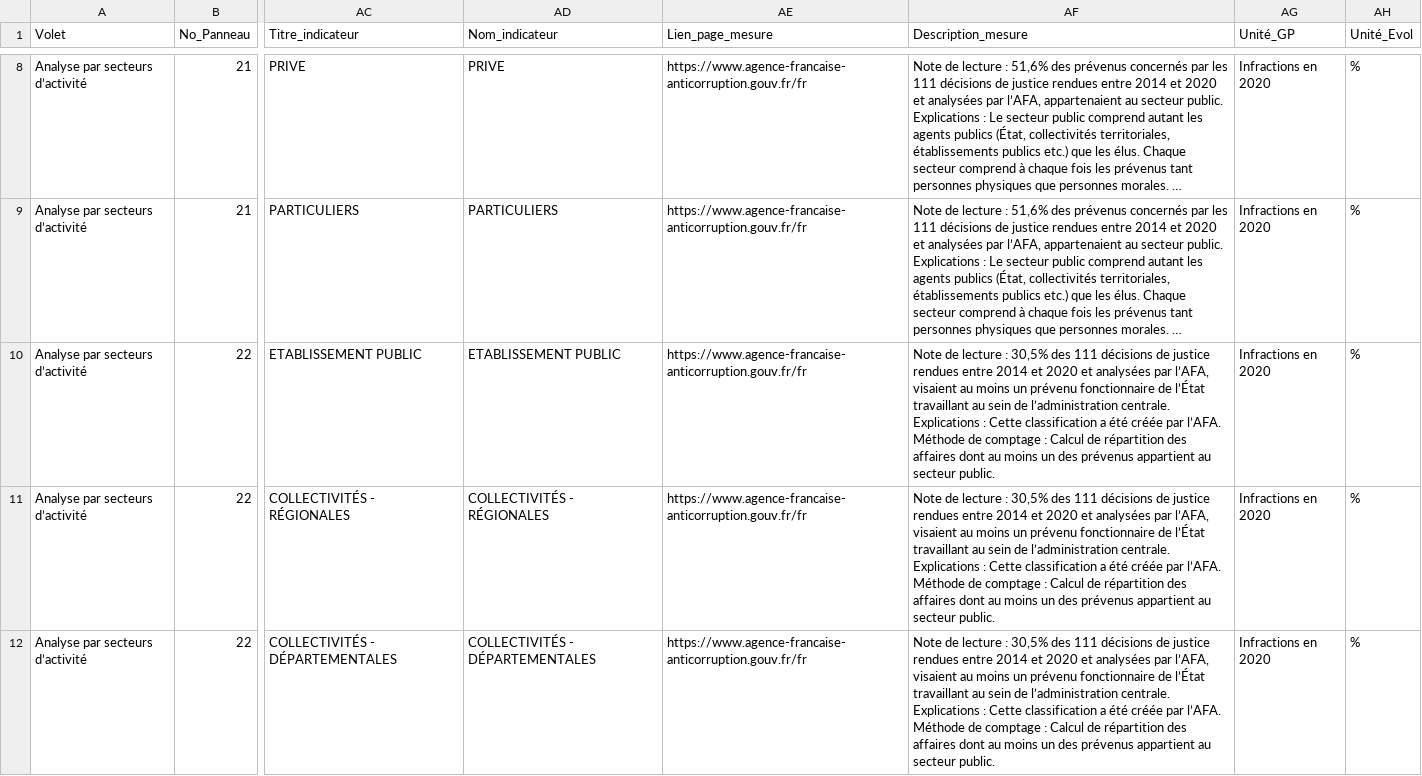
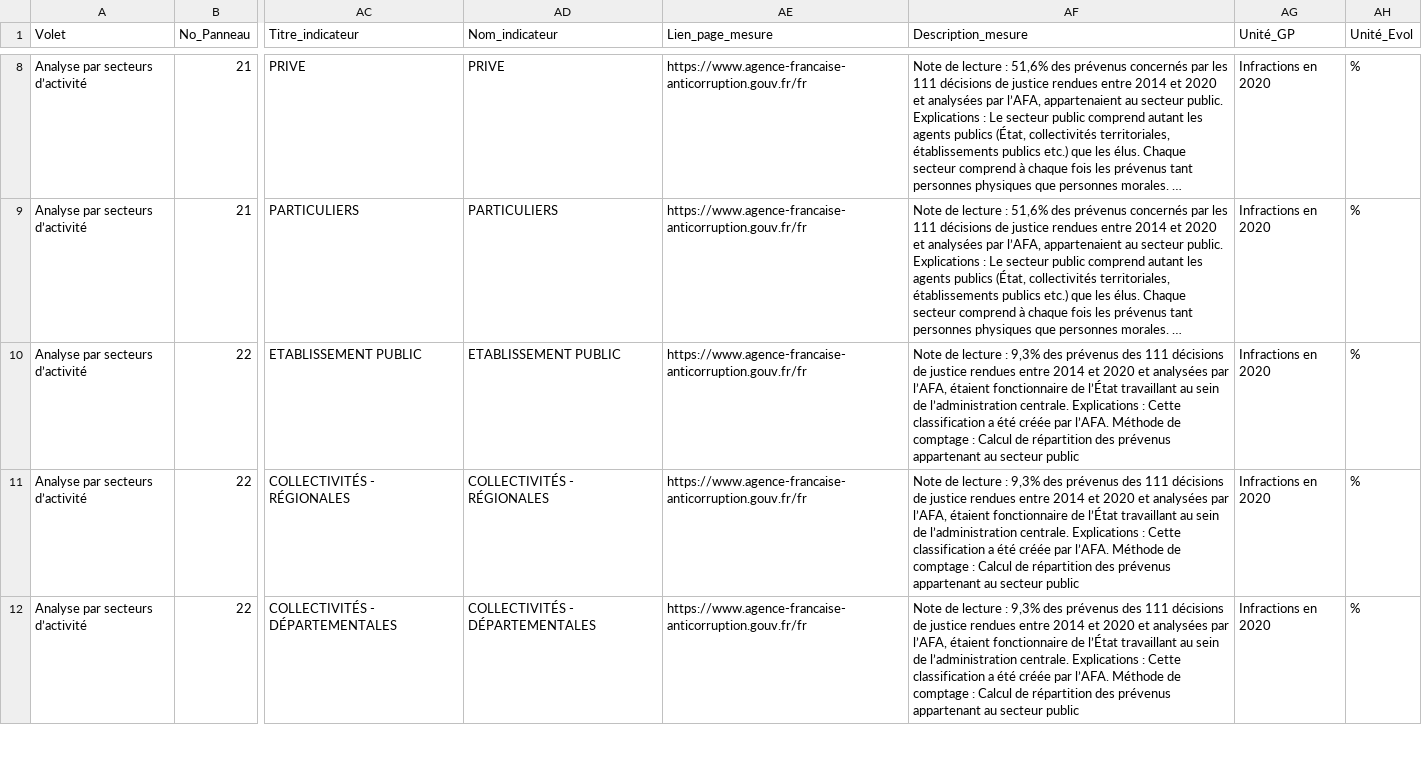
Before and after one commit to 139bercy/dashboard_widgets, a CSV file: dashboard-configuration/afa-2021.csv, drawn as a sheet; only a part is shown, gaps mark what is left out; long unchanged cells end in …; the diff covers the shown part only; the diff names each change by its address in the sheet, - before the commit and + after, or states it on an @@ line.

Commit message:
Test functionnement of descriptions

```diff
--- a/dashboard-configuration/afa-2021.csv
+++ b/dashboard-configuration/afa-2021.csv
-AF10:AF12 (Description_mesure): …lecture : 30,5% des 111 décisions de justice rendues entre 2014 et 2020 et analysées par l’AFA, visaient au moins un prévenu fonctionnaire de l’État travaillant au sein de l’administration centrale. Explications : Cette classification a été créée par l’AFA. Méthode de comptage : Calcul de répartition des affaires dont au moins un des prévenus appartient au secteur public.
+AF10:AF12 (Description_mesure): …lecture : 9,3% des prévenus des 111 décisions de justice rendues entre 2014 et 2020 et analysées par l’AFA, étaient fonctionnaire de l’État travaillant au sein de l’administration centrale. Explications : Cette classification a été créée par l’AFA. Méthode de comptage : Calcul de répartition des prévenus appartenant au secteur public
```
Also changed, not shown: 10 edited cells elsewhere in this file.
